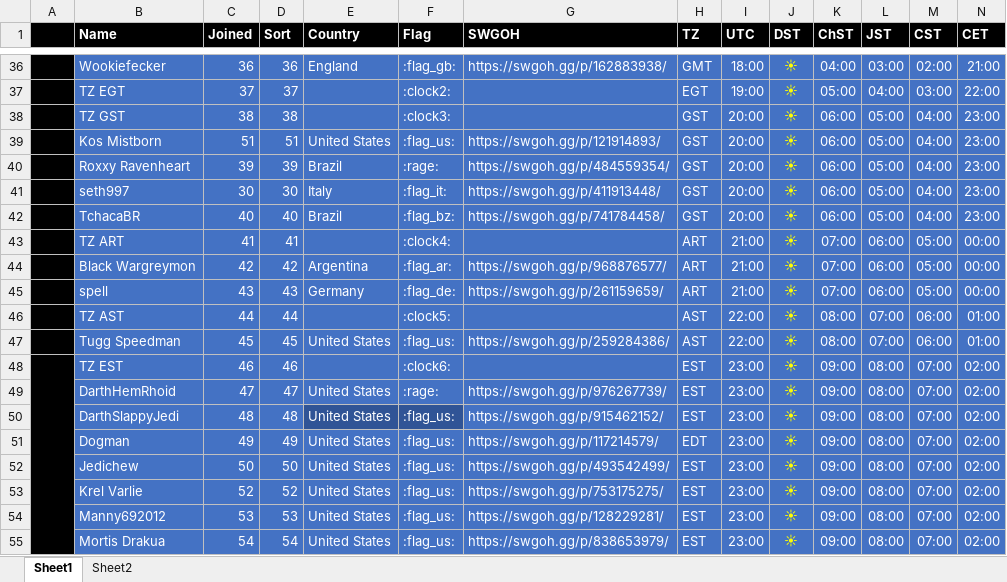
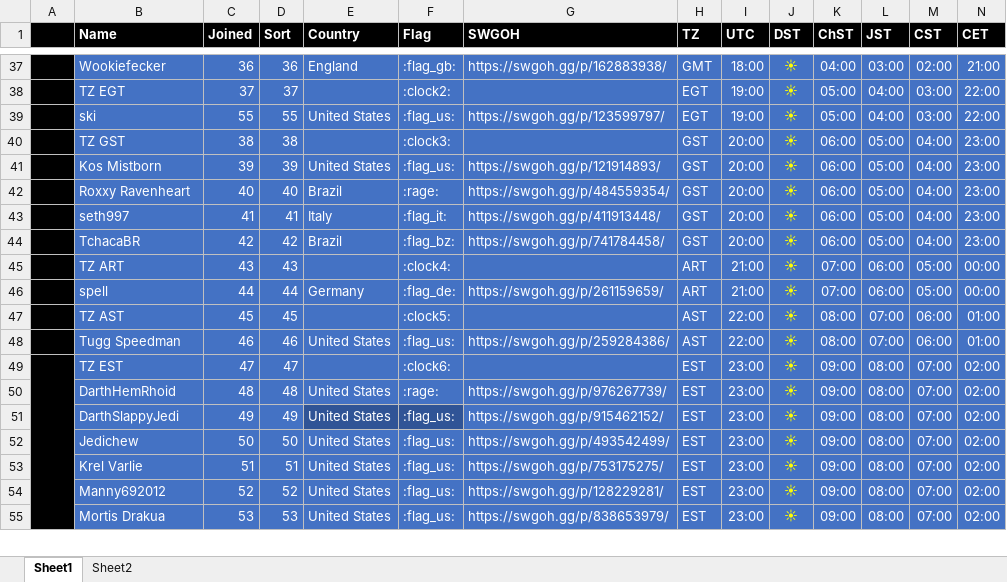
Before and after one commit to tdm00/swgoh-squad-arena-payout-bot, an Excel workbook: SWGoH_Shard.xlsx, sheet Sheet1, drawn as a sheet; only a part is shown, gaps mark what is left out; values as stored, in another font and other column widths than the file's, no borders; conditional formats not drawn; removed rows and columns are numbered as before the commit, all else as after; rows hold the shown columns only; the diff covers the shown part only; the diff names each change by its address in the sheet, - before the commit and + after, or states it on an @@ line.

Commit message:
Update ski payout to EGT

```diff
--- a/SWGoH_Shard.xlsx (sheet Sheet1)
+++ b/SWGoH_Shard.xlsx (sheet Sheet1)
+row 39:  | ski | 55 | 55 | United States | :flag_us: | https://swgoh.gg/p/123599797/ | EGT | 19:00 | ☀ | 05:00 | 04:00 | 03:00 | 22:00
-C41 (Joined): 51
+C41 (Joined): 39
-D41 (Sort): 51
+D41 (Sort): 39
-C42 (Joined): 39
+C42 (Joined): 40
-D42 (Sort): 39
+D42 (Sort): 40
-C43 (Joined): 30
+C43 (Joined): 41
-D43 (Sort): 30
+D43 (Sort): 41
-C44 (Joined): 40
+C44 (Joined): 42
-D44 (Sort): 40
+D44 (Sort): 42
-C45 (Joined): 41
+C45 (Joined): 43
-D45 (Sort): 41
+D45 (Sort): 43
-row 44:  | Black Wargreymon | 42 | 42 | Argentina | :flag_ar: | https://swgoh.gg/p/968876577/ | ART | 21:00 | ☀ | 07:00 | 06:00 | 05:00 | 00:00
-C46 (Joined): 43
+C46 (Joined): 44
-D46 (Sort): 43
+D46 (Sort): 44
-C47 (Joined): 44
+C47 (Joined): 45
-D47 (Sort): 44
+D47 (Sort): 45
-C48 (Joined): 45
+C48 (Joined): 46
-D48 (Sort): 45
+D48 (Sort): 46
-C49 (Joined): 46
+C49 (Joined): 47
-D49 (Sort): 46
+D49 (Sort): 47
-C50 (Joined): 47
+C50 (Joined): 48
-D50 (Sort): 47
+D50 (Sort): 48
-C51 (Joined): 48
+C51 (Joined): 49
-D51 (Sort): 48
+D51 (Sort): 49
-row 51:  | Dogman | 49 | 49 | United States | :flag_us: | https://swgoh.gg/p/117214579/ | EDT | 23:00 | ☀ | 09:00 | 08:00 | 07:00 | 02:00
-C53 (Joined): 52
+C53 (Joined): 51
-D53 (Sort): 52
+D53 (Sort): 51
-C54 (Joined): 53
+C54 (Joined): 52
-D54 (Sort): 53
+D54 (Sort): 52
-C55 (Joined): 54
+C55 (Joined): 53
-D55 (Sort): 54
+D55 (Sort): 53
```
Also changed, not shown: 2 added rows, 114 edited cells and cell formats elsewhere in this sheet, formulas that keep their value.
